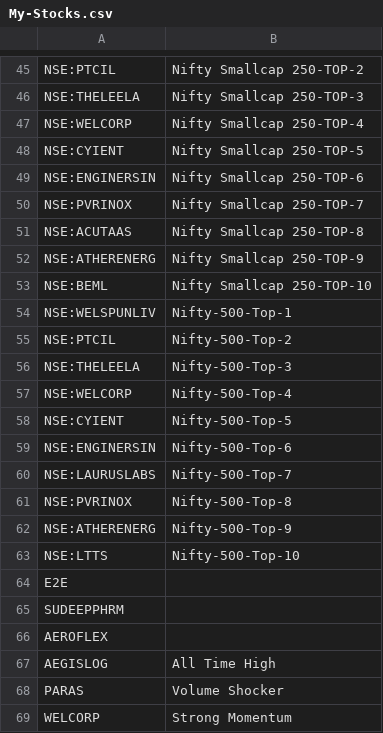
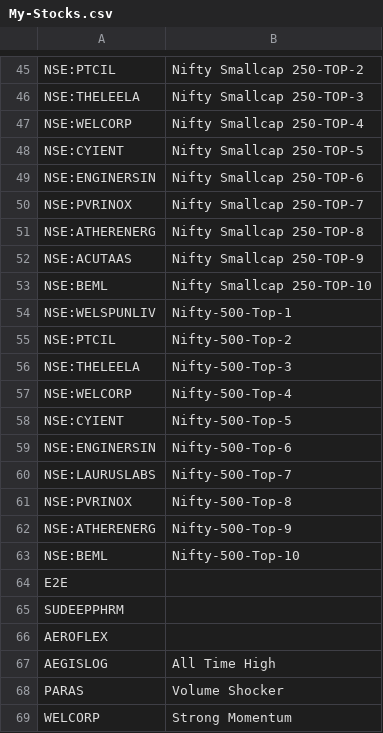
Before and after one commit to surajpjoshi/rsi-trading-system, a CSV file: My-Stocks.csv, drawn as a sheet; only a part is shown, gaps mark what is left out.

Commit message:
Auto-update My-Stocks.csv from Google Sheets

```diff
--- a/My-Stocks.csv
+++ b/My-Stocks.csv
@@ -50,4 +50,4 @@
 "NSE:PVRINOX","Nifty Smallcap 250-TOP-7"
-"NSE:ACUTAAS","Nifty Smallcap 250-TOP-8"
-"NSE:ATHERENERG","Nifty Smallcap 250-TOP-9"
+"NSE:ATHERENERG","Nifty Smallcap 250-TOP-8"
+"NSE:ACUTAAS","Nifty Smallcap 250-TOP-9"
 "NSE:BEML","Nifty Smallcap 250-TOP-10"
@@ -62,3 +62,3 @@
 "NSE:ATHERENERG","Nifty-500-Top-9"
-"NSE:LTTS","Nifty-500-Top-10"
+"NSE:BEML","Nifty-500-Top-10"
 "E2E",""
```
